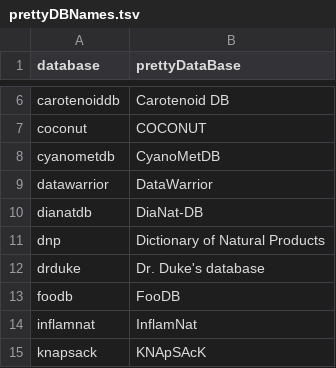
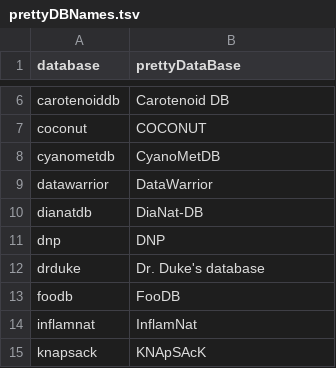
Before and after one commit to lotusnprod/lotus-processor, a TSV file: docs/prettyDBNames.tsv, drawn as a sheet; only a part is shown, gaps mark what is left out.

```diff
--- a/docs/prettyDBNames.tsv
+++ b/docs/prettyDBNames.tsv
@@ -10,3 +10,3 @@ datawarrior	DataWarrior
 dianatdb	DiaNat-DB
-dnp	Dictionary of Natural Products
+dnp	DNP
 drduke	Dr. Duke's database
```
Also changed, not shown: 19 other files.
